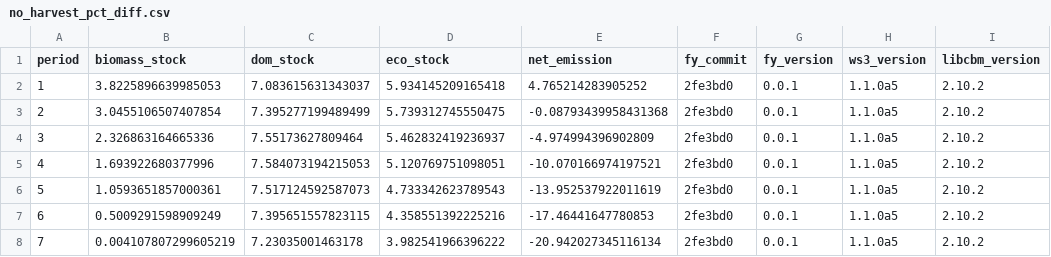
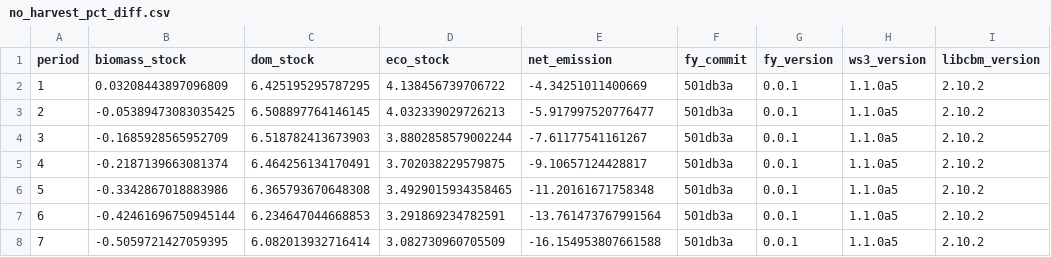
Before and after one commit to UBC-FRESH/fresh-yan, a CSV file: results/femic-tsa08/no_harvest/no_harvest_pct_diff.csv, drawn as a sheet; only a part is shown; the diff covers the shown part only; the diff names each change by its address in the sheet, - before the commit and + after, or states it on an @@ line.

```diff
--- a/results/femic-tsa08/no_harvest/no_harvest_pct_diff.csv
+++ b/results/femic-tsa08/no_harvest/no_harvest_pct_diff.csv
-B2 (biomass_stock): 3.8225896639985053
+B2 (biomass_stock): 0.03208443897096809
-C2 (dom_stock): 7.083615631343037
+C2 (dom_stock): 6.425195295787295
-D2 (eco_stock): 5.934145209165418
+D2 (eco_stock): 4.138456739706722
-E2 (net_emission): 4.765214283905252
+E2 (net_emission): -4.34251011400669
-F2:F8 (fy_commit): 2fe3bd0
+F2:F8 (fy_commit): 501db3a
-B3 (biomass_stock): 3.0455106507407854
+B3 (biomass_stock): -0.05389473083035425
-C3 (dom_stock): 7.395277199489499
+C3 (dom_stock): 6.508897764146145
-D3 (eco_stock): 5.739312745550475
+D3 (eco_stock): 4.032339029726213
-E3 (net_emission): -0.08793439958431368
+E3 (net_emission): -5.917997520776477
-B4 (biomass_stock): 2.326863164665336
+B4 (biomass_stock): -0.1685928565952709
-C4 (dom_stock): 7.55173627809464
+C4 (dom_stock): 6.518782413673903
-D4 (eco_stock): 5.462832419236937
+D4 (eco_stock): 3.8802858579002244
-E4 (net_emission): -4.974994396902809
+E4 (net_emission): -7.61177541161267
-B5 (biomass_stock): 1.693922680377996
+B5 (biomass_stock): -0.2187139663081374
-C5 (dom_stock): 7.584073194215053
+C5 (dom_stock): 6.464256134170491
-D5 (eco_stock): 5.120769751098051
+D5 (eco_stock): 3.702038229579875
-E5 (net_emission): -10.070166974197521
+E5 (net_emission): -9.10657124428817
-B6 (biomass_stock): 1.0593651857000361
+B6 (biomass_stock): -0.3342867018883986
-C6 (dom_stock): 7.517124592587073
+C6 (dom_stock): 6.365793670648308
-D6 (eco_stock): 4.733342623789543
+D6 (eco_stock): 3.4929015934358465
-E6 (net_emission): -13.952537922011619
+E6 (net_emission): -11.20161671758348
-B7 (biomass_stock): 0.5009291598909249
+B7 (biomass_stock): -0.42461696750945144
-C7 (dom_stock): 7.395651557823115
+C7 (dom_stock): 6.234647044668853
-D7 (eco_stock): 4.358551392225216
+D7 (eco_stock): 3.291869234782591
-E7 (net_emission): -17.46441647780853
+E7 (net_emission): -13.761473767991564
-B8 (biomass_stock): 0.004107807299605219
+B8 (biomass_stock): -0.5059721427059395
-C8 (dom_stock): 7.23035001463178
+C8 (dom_stock): 6.082013932716414
-D8 (eco_stock): 3.982541966396222
+D8 (eco_stock): 3.082730960705509
-E8 (net_emission): -20.942027345116134
+E8 (net_emission): -16.154953807661588
```
Also changed, not shown: 65 edited cells elsewhere in this file, results/femic-tsa08/no_harvest/no_harvest_cbm.csv, results/femic-tsa08/no_harvest/no_harvest_pct_diff_summary.csv, 33 other files.
